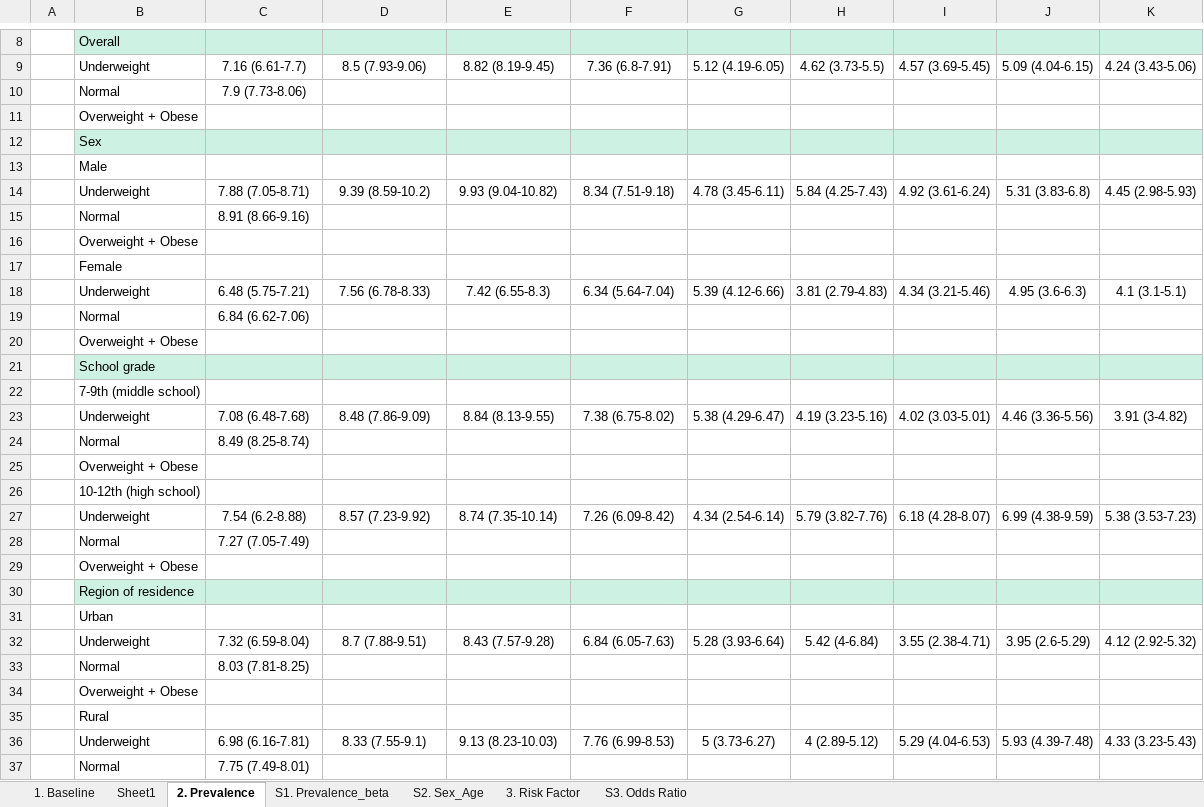
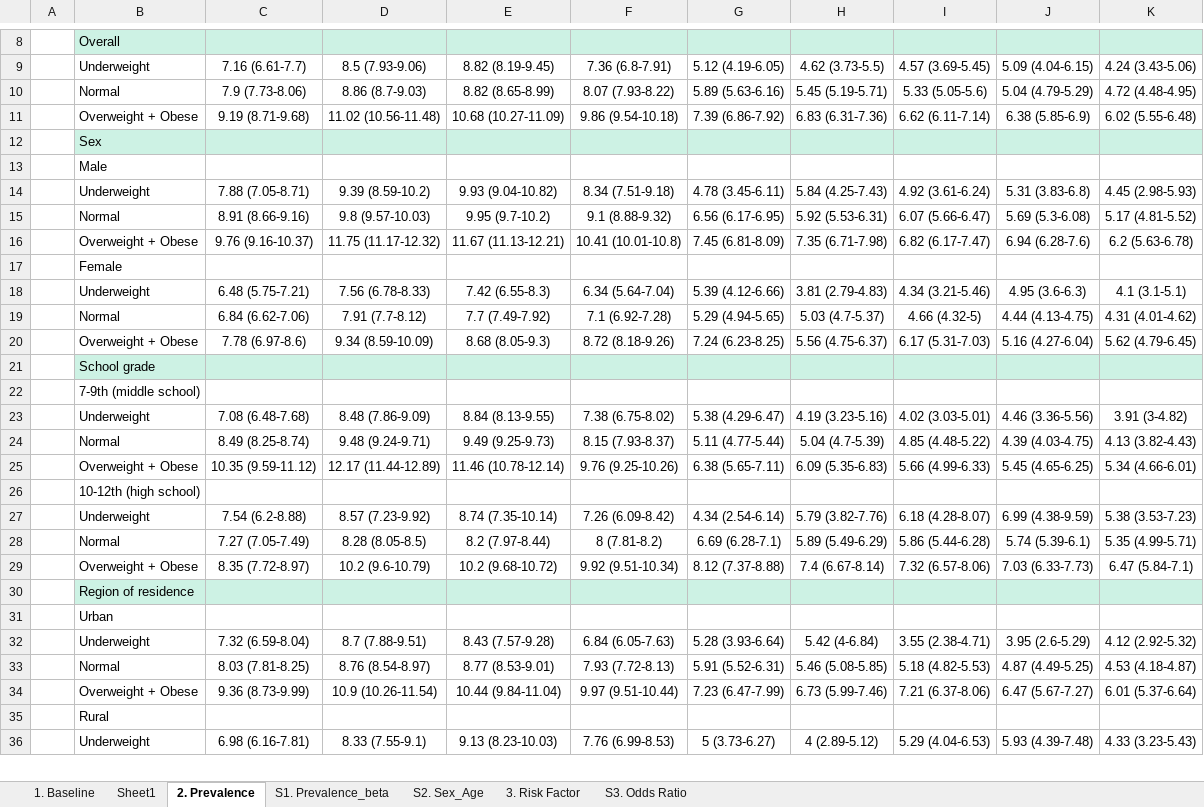
Before and after one commit to hbgyeom1/kyrbs_asthma, an Excel workbook: table/table.xlsx, sheet 2. Prevalence, drawn as a sheet; only a part is shown, gaps mark what is left out; values as stored, in another font and other column widths than the file's, no borders; removed rows and columns are numbered as before the commit, all else as after; the diff covers the shown part only; the diff names each change by its address in the sheet, - before the commit and + after, or states it on an @@ line.

```diff
--- a/table/table.xlsx (sheet 2. Prevalence)
+++ b/table/table.xlsx (sheet 2. Prevalence)
-row 10:  | Normal | 7.9 (7.73-8.06)
-row 11:  | Overweight + Obese
+row 10:  | Normal | 7.9 (7.73-8.06) | 8.86 (8.7-9.03) | 8.82 (8.65-8.99) | 8.07 (7.93-8.22) | 5.89 (5.63-6.16) | 5.45 (5.19-5.71) | 5.33 (5.05-5.6) | 5.04 (4.79-5.29) | 4.72 (4.48-4.95)
+row 11:  | Overweight + Obese | 9.19 (8.71-9.68) | 11.02 (10.56-11.48) | 10.68 (10.27-11.09) | 9.86 (9.54-10.18) | 7.39 (6.86-7.92) | 6.83 (6.31-7.36) | 6.62 (6.11-7.14) | 6.38 (5.85-6.9) | 6.02 (5.55-6.48)
-row 15:  | Normal | 8.91 (8.66-9.16)
-row 16:  | Overweight + Obese
+row 15:  | Normal | 8.91 (8.66-9.16) | 9.8 (9.57-10.03) | 9.95 (9.7-10.2) | 9.1 (8.88-9.32) | 6.56 (6.17-6.95) | 5.92 (5.53-6.31) | 6.07 (5.66-6.47) | 5.69 (5.3-6.08) | 5.17 (4.81-5.52)
+row 16:  | Overweight + Obese | 9.76 (9.16-10.37) | 11.75 (11.17-12.32) | 11.67 (11.13-12.21) | 10.41 (10.01-10.8) | 7.45 (6.81-8.09) | 7.35 (6.71-7.98) | 6.82 (6.17-7.47) | 6.94 (6.28-7.6) | 6.2 (5.63-6.78)
-row 19:  | Normal | 6.84 (6.62-7.06)
-row 20:  | Overweight + Obese
+row 19:  | Normal | 6.84 (6.62-7.06) | 7.91 (7.7-8.12) | 7.7 (7.49-7.92) | 7.1 (6.92-7.28) | 5.29 (4.94-5.65) | 5.03 (4.7-5.37) | 4.66 (4.32-5) | 4.44 (4.13-4.75) | 4.31 (4.01-4.62)
+row 20:  | Overweight + Obese | 7.78 (6.97-8.6) | 9.34 (8.59-10.09) | 8.68 (8.05-9.3) | 8.72 (8.18-9.26) | 7.24 (6.23-8.25) | 5.56 (4.75-6.37) | 6.17 (5.31-7.03) | 5.16 (4.27-6.04) | 5.62 (4.79-6.45)
-row 24:  | Normal | 8.49 (8.25-8.74)
-row 25:  | Overweight + Obese
+row 24:  | Normal | 8.49 (8.25-8.74) | 9.48 (9.24-9.71) | 9.49 (9.25-9.73) | 8.15 (7.93-8.37) | 5.11 (4.77-5.44) | 5.04 (4.7-5.39) | 4.85 (4.48-5.22) | 4.39 (4.03-4.75) | 4.13 (3.82-4.43)
+row 25:  | Overweight + Obese | 10.35 (9.59-11.12) | 12.17 (11.44-12.89) | 11.46 (10.78-12.14) | 9.76 (9.25-10.26) | 6.38 (5.65-7.11) | 6.09 (5.35-6.83) | 5.66 (4.99-6.33) | 5.45 (4.65-6.25) | 5.34 (4.66-6.01)
-row 28:  | Normal | 7.27 (7.05-7.49)
-row 29:  | Overweight + Obese
+row 28:  | Normal | 7.27 (7.05-7.49) | 8.28 (8.05-8.5) | 8.2 (7.97-8.44) | 8 (7.81-8.2) | 6.69 (6.28-7.1) | 5.89 (5.49-6.29) | 5.86 (5.44-6.28) | 5.74 (5.39-6.1) | 5.35 (4.99-5.71)
+row 29:  | Overweight + Obese | 8.35 (7.72-8.97) | 10.2 (9.6-10.79) | 10.2 (9.68-10.72) | 9.92 (9.51-10.34) | 8.12 (7.37-8.88) | 7.4 (6.67-8.14) | 7.32 (6.57-8.06) | 7.03 (6.33-7.73) | 6.47 (5.84-7.1)
-row 33:  | Normal | 8.03 (7.81-8.25)
-row 34:  | Overweight + Obese
+row 33:  | Normal | 8.03 (7.81-8.25) | 8.76 (8.54-8.97) | 8.77 (8.53-9.01) | 7.93 (7.72-8.13) | 5.91 (5.52-6.31) | 5.46 (5.08-5.85) | 5.18 (4.82-5.53) | 4.87 (4.49-5.25) | 4.53 (4.18-4.87)
+row 34:  | Overweight + Obese | 9.36 (8.73-9.99) | 10.9 (10.26-11.54) | 10.44 (9.84-11.04) | 9.97 (9.51-10.44) | 7.23 (6.47-7.99) | 6.73 (5.99-7.46) | 7.21 (6.37-8.06) | 6.47 (5.67-7.27) | 6.01 (5.37-6.64)
-row 37:  | Normal | 7.75 (7.49-8.01)
```
Also changed, not shown: 38 added rows, 37 removed rows and 3 edited cells elsewhere in this sheet, table/raw.xlsx, 2 other files.
